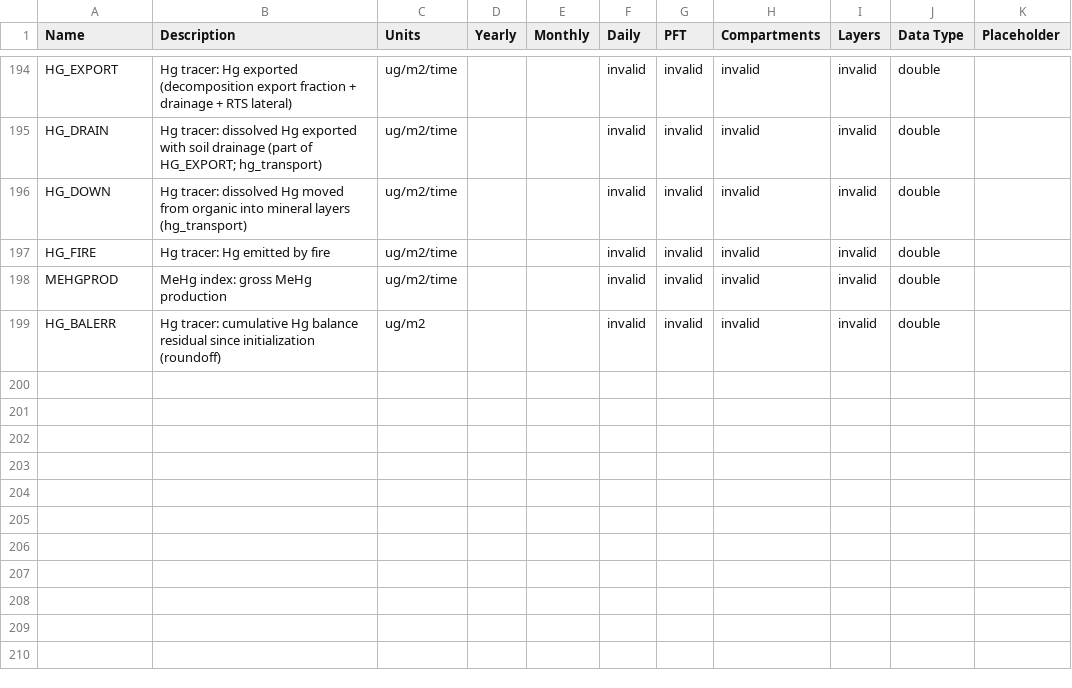
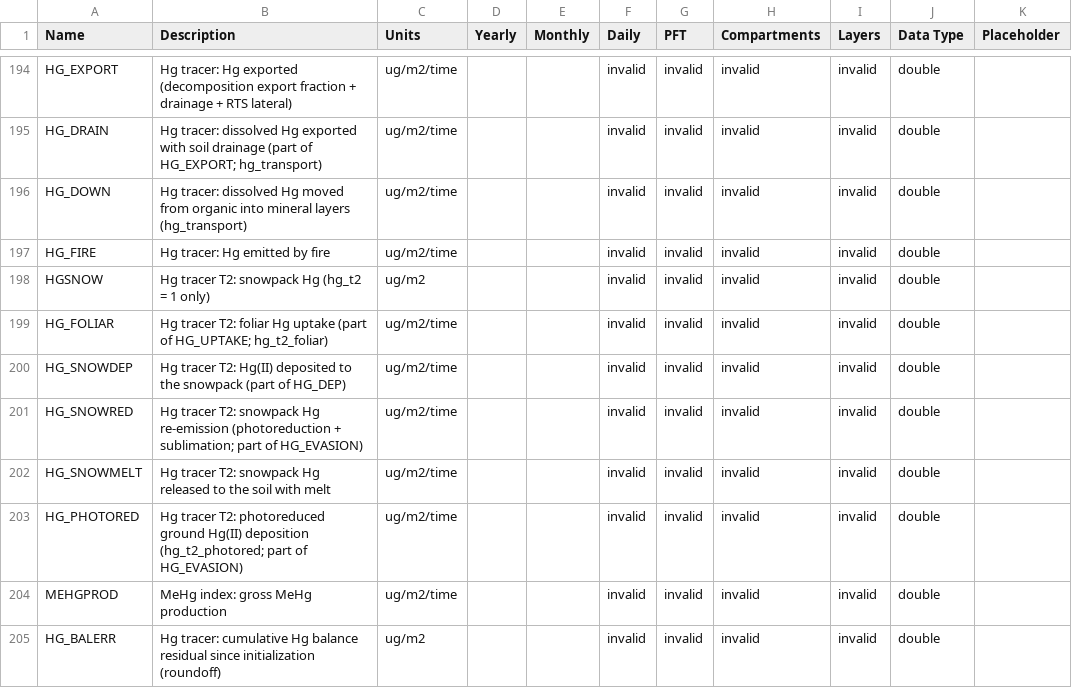
Before and after one commit to Elchin/dvm-dos-tem, a CSV file: config/output_spec.csv, drawn as a sheet; only a part is shown, gaps mark what is left out.

Commit message:
feat(hg): T2 phase 1 surface interface behind hg_t2 (default 0): LAI foliar uptake (ORCHIDEE), snowpack Hg (photic photoreduction, melt/sublimation release), wet deposition by precipitation, optional photoreduction; restart v3, spin-up vector + snow, outputs, unit tests

```diff
--- a/config/output_spec.csv
+++ b/config/output_spec.csv
@@ -197,2 +197,8 @@ HG_DOWN,Hg tracer: dissolved Hg moved from organic into mineral layers (hg_trans
 HG_FIRE,Hg tracer: Hg emitted by fire,ug/m2/time,,,invalid,invalid,invalid,invalid,double,
+HGSNOW,Hg tracer T2: snowpack Hg (hg_t2 = 1 only),ug/m2,,,invalid,invalid,invalid,invalid,double,
+HG_FOLIAR,Hg tracer T2: foliar Hg uptake (part of HG_UPTAKE; hg_t2_foliar),ug/m2/time,,,invalid,invalid,invalid,invalid,double,
+HG_SNOWDEP,Hg tracer T2: Hg(II) deposited to the snowpack (part of HG_DEP),ug/m2/time,,,invalid,invalid,invalid,invalid,double,
+HG_SNOWRED,Hg tracer T2: snowpack Hg re-emission (photoreduction + sublimation; part of HG_EVASION),ug/m2/time,,,invalid,invalid,invalid,invalid,double,
+HG_SNOWMELT,Hg tracer T2: snowpack Hg released to the soil with melt,ug/m2/time,,,invalid,invalid,invalid,invalid,double,
+HG_PHOTORED,Hg tracer T2: photoreduced ground Hg(II) deposition (hg_t2_photored; part of HG_EVASION),ug/m2/time,,,invalid,invalid,invalid,invalid,double,
 MEHGPROD,MeHg index: gross MeHg production,ug/m2/time,,,invalid,invalid,invalid,invalid,double,
```
Also changed, not shown: 5 other files.
